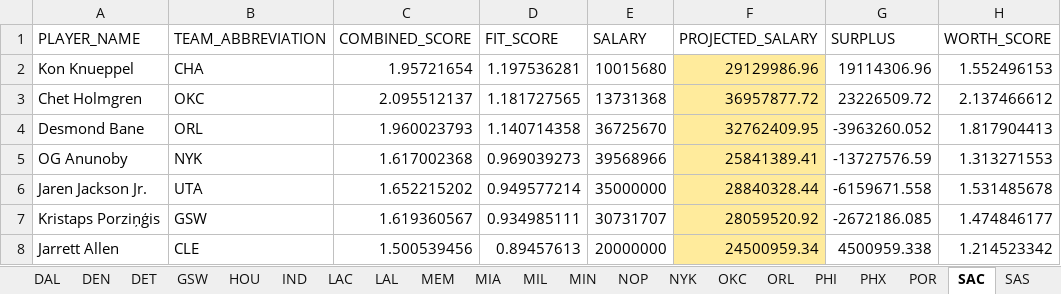
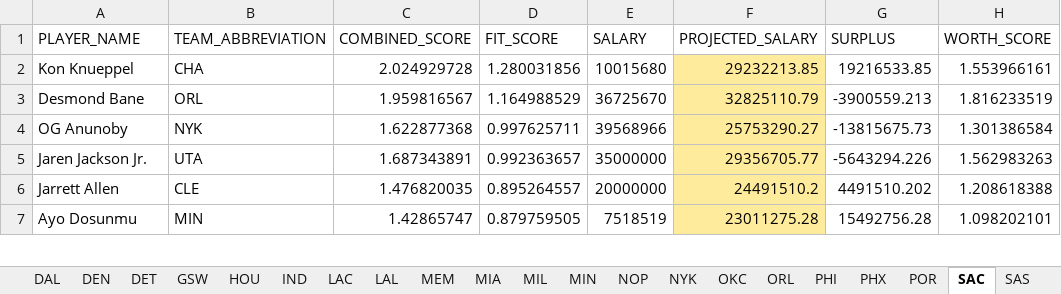
Before and after one commit to jaykakani/nba-player-value-model, an Excel workbook: nba_team_fit_sheets.xlsx, sheet SAC, drawn as a sheet; only a part is shown; values as stored, in another font and other column widths than the file's, no borders; conditional formats not drawn; removed rows and columns are numbered as before the commit, all else as after; the diff covers the shown part only; the diff names each change by its address in the sheet, - before the commit and + after, or states it on an @@ line.

Commit message:
Combine both open-shot buckets into Open 3PT% and recalibrate
Open 3PT% now combines the "4-6 Feet - Open" and "6+ Feet - Wide
Open" tracking buckets (recomputed from combined makes/attempts)
instead of just the narrower 4-6 foot range, giving a larger and
more representative open-shooting sample. Category weights
recalibrated against the refreshed team-level data.

```diff
--- a/nba_team_fit_sheets.xlsx (sheet SAC)
+++ b/nba_team_fit_sheets.xlsx (sheet SAC)
-C2 (COMBINED_SCORE): 1.95721654
+C2 (COMBINED_SCORE): 2.024929728
-D2 (FIT_SCORE): 1.197536281
+D2 (FIT_SCORE): 1.280031856
-F2 (PROJECTED_SALARY): 29129986.96
+F2 (PROJECTED_SALARY): 29232213.85
-G2 (SURPLUS): 19114306.96
+G2 (SURPLUS): 19216533.85
-H2 (WORTH_SCORE): 1.552496153
+H2 (WORTH_SCORE): 1.553966161
-row 3: Chet Holmgren | OKC | 2.095512137 | 1.181727565 | 13731368 | 36957877.72 | 23226509.72 | 2.137466612
-C3 (COMBINED_SCORE): 1.960023793
+C3 (COMBINED_SCORE): 1.959816567
-D3 (FIT_SCORE): 1.140714358
+D3 (FIT_SCORE): 1.164988529
-F3 (PROJECTED_SALARY): 32762409.95
+F3 (PROJECTED_SALARY): 32825110.79
-G3 (SURPLUS): -3963260.052
+G3 (SURPLUS): -3900559.213
-H3 (WORTH_SCORE): 1.817904413
+H3 (WORTH_SCORE): 1.816233519
-C4 (COMBINED_SCORE): 1.617002368
+C4 (COMBINED_SCORE): 1.622877368
-D4 (FIT_SCORE): 0.969039273
+D4 (FIT_SCORE): 0.997625711
-F4 (PROJECTED_SALARY): 25841389.41
+F4 (PROJECTED_SALARY): 25753290.27
-G4 (SURPLUS): -13727576.59
+G4 (SURPLUS): -13815675.73
-H4 (WORTH_SCORE): 1.313271553
+H4 (WORTH_SCORE): 1.301386584
-C5 (COMBINED_SCORE): 1.652215202
+C5 (COMBINED_SCORE): 1.687343891
-D5 (FIT_SCORE): 0.949577214
+D5 (FIT_SCORE): 0.992363657
-F5 (PROJECTED_SALARY): 28840328.44
+F5 (PROJECTED_SALARY): 29356705.77
-G5 (SURPLUS): -6159671.558
+G5 (SURPLUS): -5643294.226
-H5 (WORTH_SCORE): 1.531485678
+H5 (WORTH_SCORE): 1.562983263
-row 7: Kristaps Porziņģis | GSW | 1.619360567 | 0.934985111 | 30731707 | 28059520.92 | -2672186.085 | 1.474846177
-C6 (COMBINED_SCORE): 1.500539456
+C6 (COMBINED_SCORE): 1.476820035
-D6 (FIT_SCORE): 0.89457613
+D6 (FIT_SCORE): 0.895264557
-F6 (PROJECTED_SALARY): 24500959.34
+F6 (PROJECTED_SALARY): 24491510.2
-G6 (SURPLUS): 4500959.338
+G6 (SURPLUS): 4491510.202
-H6 (WORTH_SCORE): 1.214523342
+H6 (WORTH_SCORE): 1.208618388
+row 7: Ayo Dosunmu | MIN | 1.42865747 | 0.879759505 | 7518519 | 23011275.28 | 15492756.28 | 1.098202101
```
Also changed, not shown: 2 added rows, 1 removed row and 10 edited cells elsewhere in this sheet, sheet Rankings, sheet Team Needs, sheet DET, sheet IND, sheet UTA, sheet DAL, 25 more sheets.
